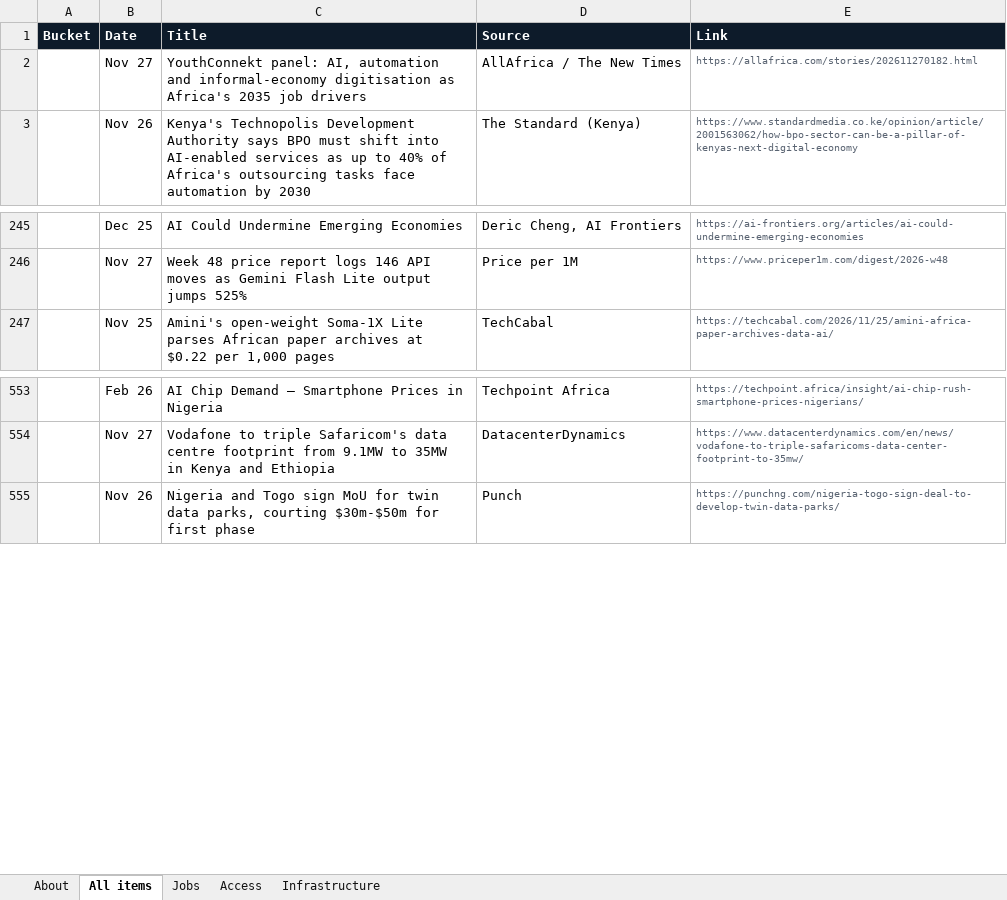
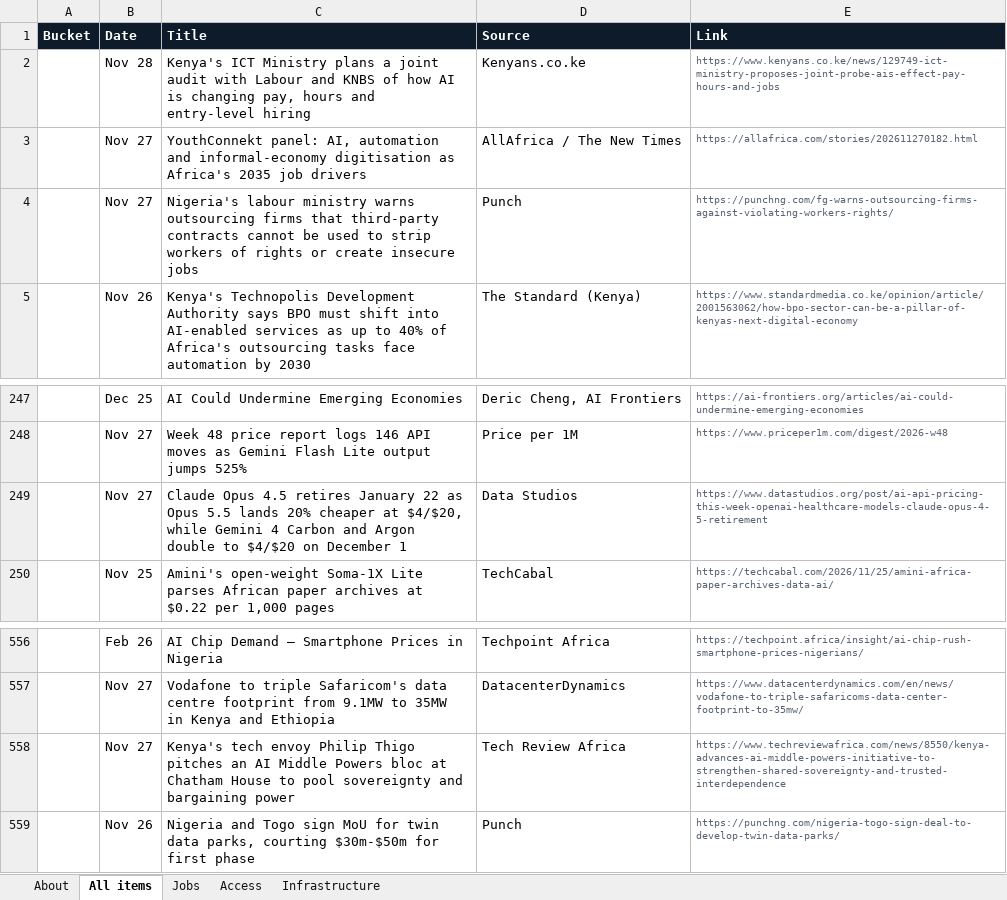
Before and after one commit to samuelajayi29-maker/ai-access-observatory, an Excel workbook: data/ai-access-observatory.xlsx, sheet All items, drawn as a sheet; only a part is shown, gaps mark what is left out; values as stored, in another font and other column widths than the file's, no borders; the diff names each change by its address in the sheet, - before the commit and + after, or states it on an @@ line.

Commit message:
Tracker update: items.json, items.csv, Excel export

```diff
--- a/data/ai-access-observatory.xlsx (sheet All items)
+++ b/data/ai-access-observatory.xlsx (sheet All items)
+row 2:  | Nov 28 | Kenya's ICT Ministry plans a joint audit with Labour and KNBS of how AI is changing pay, hours and entry-level hiring | Kenyans.co.ke | https://www.kenyans.co.ke/news/129749-ict-ministry-proposes-joint-probe-ais-effect-pay-hours-and-jobs
+row 4:  | Nov 27 | Nigeria's labour ministry warns outsourcing firms that third-party contracts cannot be used to strip workers of rights or create insecure jobs | Punch | https://punchng.com/fg-warns-outsourcing-firms-against-violating-workers-rights/
+row 249:  | Nov 27 | Claude Opus 4.5 retires January 22 as Opus 5.5 lands 20% cheaper at $4/$20, while Gemini 4 Carbon and Argon double to $4/$20 on December 1 | Data Studios | https://www.datastudios.org/post/ai-api-pricing-this-week-openai-healthcare-models-claude-opus-4-5-retirement
+row 558:  | Nov 27 | Kenya's tech envoy Philip Thigo pitches an AI Middle Powers bloc at Chatham House to pool sovereignty and bargaining power | Tech Review Africa | https://www.techreviewafrica.com/news/8550/kenya-advances-ai-middle-powers-initiative-to-strengthen-shared-sovereignty-and-trusted-interdependence
```
Also changed, not shown: sheet Jobs, sheet About, sheet Access, sheet Infrastructure, 2 other files.
